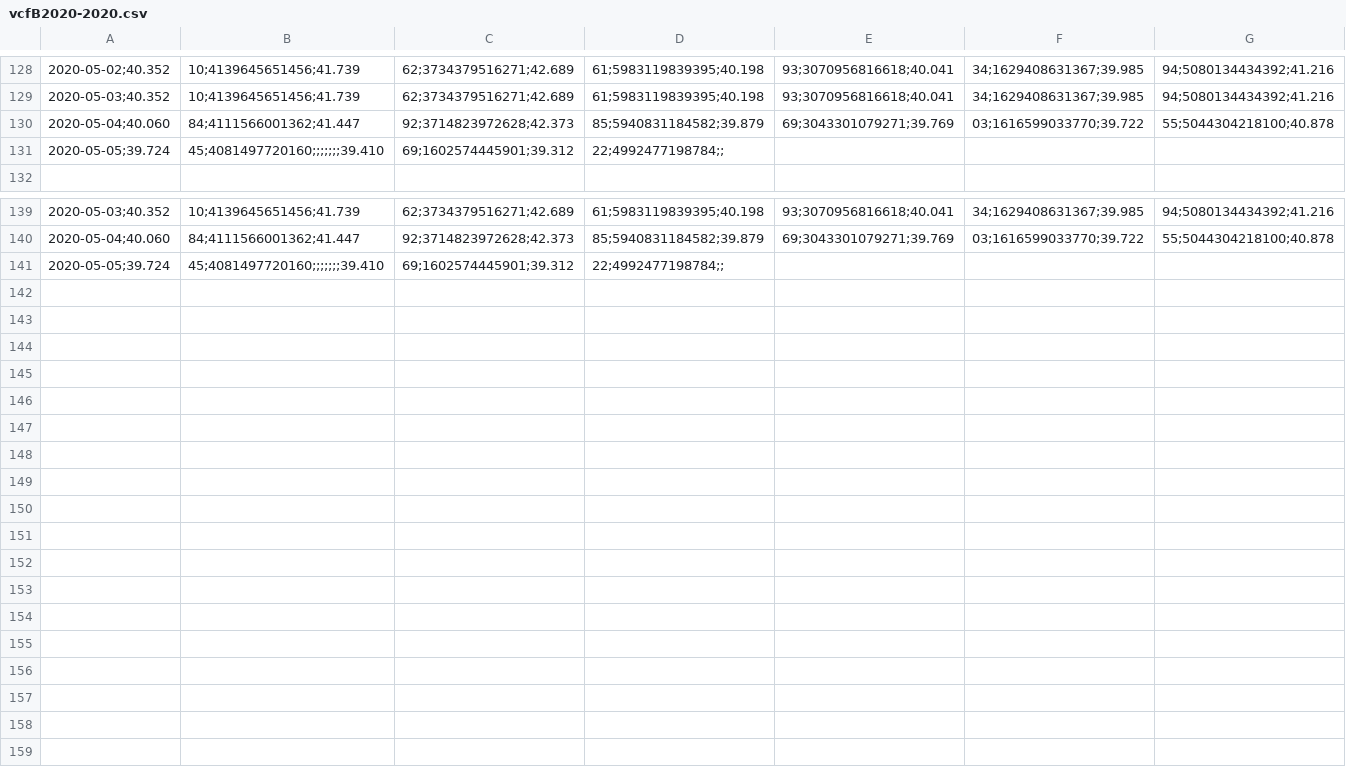
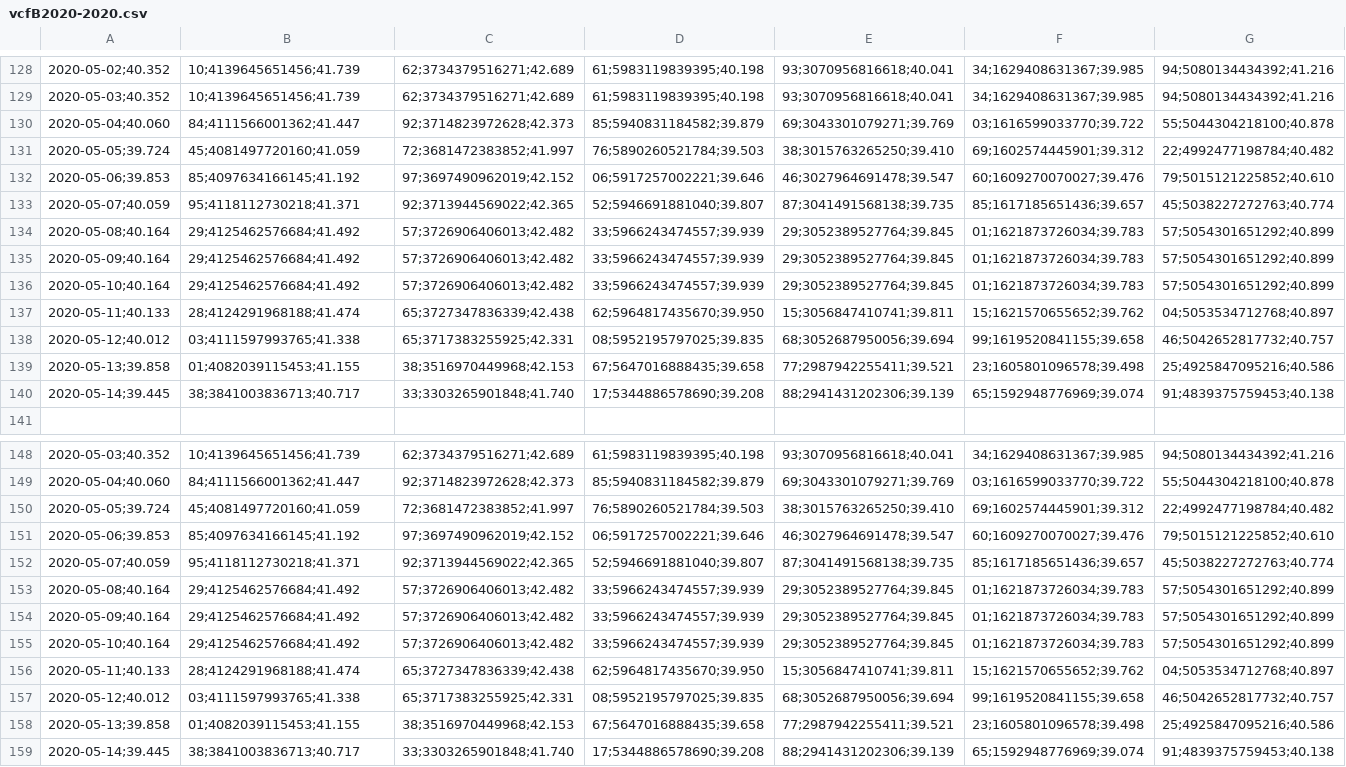
Before and after one commit to rpmunoz/afp_chile, a CSV file: data/vcfB2020-2020.csv, drawn as a sheet; only a part is shown, gaps mark what is left out; removed rows and columns are numbered as before the commit, all else as after; rows hold the shown columns only; the diff names each change by its address in the sheet, - before the commit and + after, or states it on an @@ line.

Commit message:
Improved data cleaning in notebook 02. Added function plotBDValue and plotBDReturn to plot only business days. Added class IntegerIndexDateTimeFormatter(Formatter) to use major_formatter

```diff
--- a/data/vcfB2020-2020.csv
+++ b/data/vcfB2020-2020.csv
-row 131: 2020-05-05;39.724 | 45;4081497720160;;;;;;;39.410 | 69;1602574445901;39.312 | 22;4992477198784;;
+row 131: 2020-05-05;39.724 | 45;4081497720160;41.059 | 72;3681472383852;41.997 | 76;5890260521784;39.503 | 38;3015763265250;39.410 | 69;1602574445901;39.312 | 22;4992477198784;40.482
+row 132: 2020-05-06;39.853 | 85;4097634166145;41.192 | 97;3697490962019;42.152 | 06;5917257002221;39.646 | 46;3027964691478;39.547 | 60;1609270070027;39.476 | 79;5015121225852;40.610
+row 133: 2020-05-07;40.059 | 95;4118112730218;41.371 | 92;3713944569022;42.365 | 52;5946691881040;39.807 | 87;3041491568138;39.735 | 85;1617185651436;39.657 | 45;5038227272763;40.774
+row 134: 2020-05-08;40.164 | 29;4125462576684;41.492 | 57;3726906406013;42.482 | 33;5966243474557;39.939 | 29;3052389527764;39.845 | 01;1621873726034;39.783 | 57;5054301651292;40.899
+row 135: 2020-05-09;40.164 | 29;4125462576684;41.492 | 57;3726906406013;42.482 | 33;5966243474557;39.939 | 29;3052389527764;39.845 | 01;1621873726034;39.783 | 57;5054301651292;40.899
+row 136: 2020-05-10;40.164 | 29;4125462576684;41.492 | 57;3726906406013;42.482 | 33;5966243474557;39.939 | 29;3052389527764;39.845 | 01;1621873726034;39.783 | 57;5054301651292;40.899
+row 137: 2020-05-11;40.133 | 28;4124291968188;41.474 | 65;3727347836339;42.438 | 62;5964817435670;39.950 | 15;3056847410741;39.811 | 15;1621570655652;39.762 | 04;5053534712768;40.897
+row 138: 2020-05-12;40.012 | 03;4111597993765;41.338 | 65;3717383255925;42.331 | 08;5952195797025;39.835 | 68;3052687950056;39.694 | 99;1619520841155;39.658 | 46;5042652817732;40.757
+row 139: 2020-05-13;39.858 | 01;4082039115453;41.155 | 38;3516970449968;42.153 | 67;5647016888435;39.658 | 77;2987942255411;39.521 | 23;1605801096578;39.498 | 25;4925847095216;40.586
+row 140: 2020-05-14;39.445 | 38;3841003836713;40.717 | 33;3303265901848;41.740 | 17;5344886578690;39.208 | 88;2941431202306;39.139 | 65;1592948776969;39.074 | 91;4839375759453;40.138
-row 141: 2020-05-05;39.724 | 45;4081497720160;;;;;;;39.410 | 69;1602574445901;39.312 | 22;4992477198784;;
+row 150: 2020-05-05;39.724 | 45;4081497720160;41.059 | 72;3681472383852;41.997 | 76;5890260521784;39.503 | 38;3015763265250;39.410 | 69;1602574445901;39.312 | 22;4992477198784;40.482
+row 151: 2020-05-06;39.853 | 85;4097634166145;41.192 | 97;3697490962019;42.152 | 06;5917257002221;39.646 | 46;3027964691478;39.547 | 60;1609270070027;39.476 | 79;5015121225852;40.610
+row 152: 2020-05-07;40.059 | 95;4118112730218;41.371 | 92;3713944569022;42.365 | 52;5946691881040;39.807 | 87;3041491568138;39.735 | 85;1617185651436;39.657 | 45;5038227272763;40.774
+row 153: 2020-05-08;40.164 | 29;4125462576684;41.492 | 57;3726906406013;42.482 | 33;5966243474557;39.939 | 29;3052389527764;39.845 | 01;1621873726034;39.783 | 57;5054301651292;40.899
+row 154: 2020-05-09;40.164 | 29;4125462576684;41.492 | 57;3726906406013;42.482 | 33;5966243474557;39.939 | 29;3052389527764;39.845 | 01;1621873726034;39.783 | 57;5054301651292;40.899
+row 155: 2020-05-10;40.164 | 29;4125462576684;41.492 | 57;3726906406013;42.482 | 33;5966243474557;39.939 | 29;3052389527764;39.845 | 01;1621873726034;39.783 | 57;5054301651292;40.899
+row 156: 2020-05-11;40.133 | 28;4124291968188;41.474 | 65;3727347836339;42.438 | 62;5964817435670;39.950 | 15;3056847410741;39.811 | 15;1621570655652;39.762 | 04;5053534712768;40.897
+row 157: 2020-05-12;40.012 | 03;4111597993765;41.338 | 65;3717383255925;42.331 | 08;5952195797025;39.835 | 68;3052687950056;39.694 | 99;1619520841155;39.658 | 46;5042652817732;40.757
+row 158: 2020-05-13;39.858 | 01;4082039115453;41.155 | 38;3516970449968;42.153 | 67;5647016888435;39.658 | 77;2987942255411;39.521 | 23;1605801096578;39.498 | 25;4925847095216;40.586
+row 159: 2020-05-14;39.445 | 38;3841003836713;40.717 | 33;3303265901848;41.740 | 17;5344886578690;39.208 | 88;2941431202306;39.139 | 65;1592948776969;39.074 | 91;4839375759453;40.138
```
Also changed, not shown: data/vcfA2020-2020.csv, data/vcfC2020-2020.csv, 6 other files.
